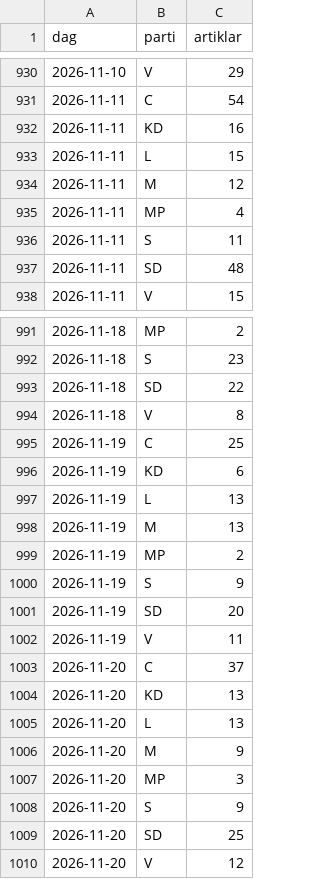
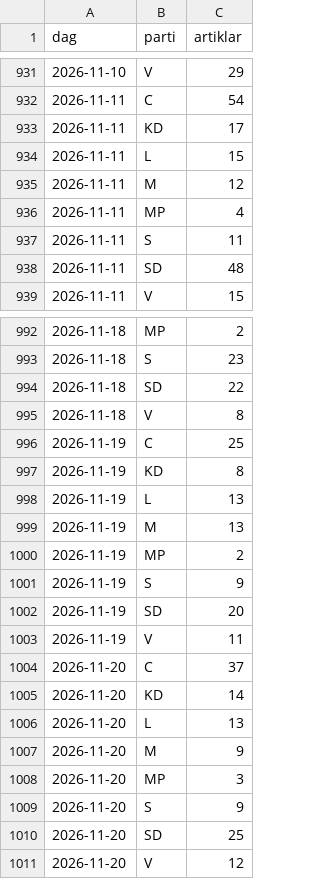
Before and after one commit to claesludvig/verktyg, a CSV file: valjare/data/csv/media_google_nyheter.csv, drawn as a sheet; only a part is shown, gaps mark what is left out; the diff covers the shown part only.

```diff
--- a/valjare/data/csv/media_google_nyheter.csv
+++ b/valjare/data/csv/media_google_nyheter.csv
@@ -931,3 +932,3 @@ dag,parti,artiklar
 2026-11-11,C,54
-2026-11-11,KD,16
+2026-11-11,KD,17
 2026-11-11,L,15
@@ -995,3 +996,3 @@ dag,parti,artiklar
 2026-11-19,C,25
-2026-11-19,KD,6
+2026-11-19,KD,8
 2026-11-19,L,13
@@ -1003,3 +1004,3 @@ dag,parti,artiklar
 2026-11-20,C,37
-2026-11-20,KD,13
+2026-11-20,KD,14
 2026-11-20,L,13
```
Also changed, not shown: 17 added rows and 19 edited cells elsewhere in this file, valjare/data/csv/media_foljare.csv, valjare/data/csv/media_omnamnanden.csv, 18 other files.
